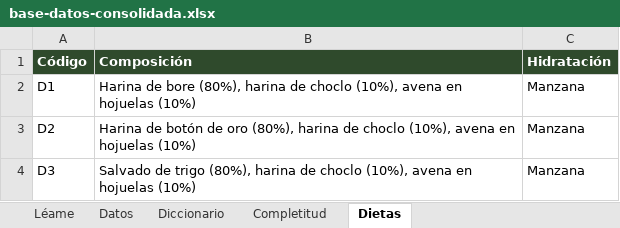
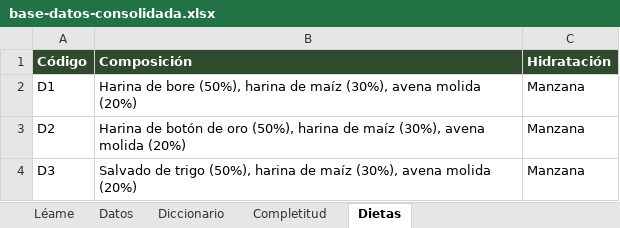
Before and after one commit to CataClavijo/grillosia, an Excel workbook: entregables/base-datos-consolidada.xlsx, sheet Dietas, drawn as a sheet; values as stored, in another font and other column widths than the file's, no borders; the diff names each change by its address in the sheet, - before the commit and + after, or states it on an @@ line.

```diff
--- a/entregables/base-datos-consolidada.xlsx (sheet Dietas)
+++ b/entregables/base-datos-consolidada.xlsx (sheet Dietas)
-B2 (Composición): …de bore (80%), harina de choclo (10%), avena en hojuelas (10%)
+B2 (Composición): …de bore (50%), harina de maíz (30%), avena molida (20%)
-B3 (Composición): …de oro (80%), harina de choclo (10%), avena en hojuelas (10%)
+B3 (Composición): …de oro (50%), harina de maíz (30%), avena molida (20%)
-B4 (Composición): …de trigo (80%), harina de choclo (10%), avena en hojuelas (10%)
+B4 (Composición): …de trigo (50%), harina de maíz (30%), avena molida (20%)
```
Also changed, not shown: sheet Léame, 6 other files.
